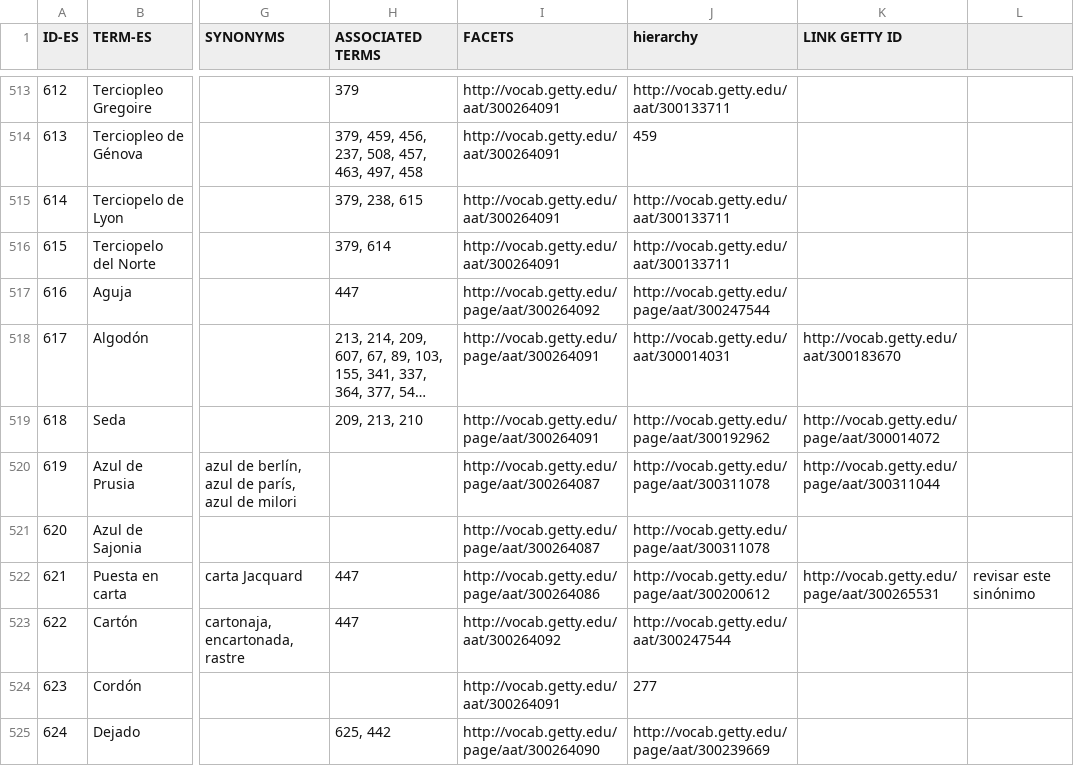
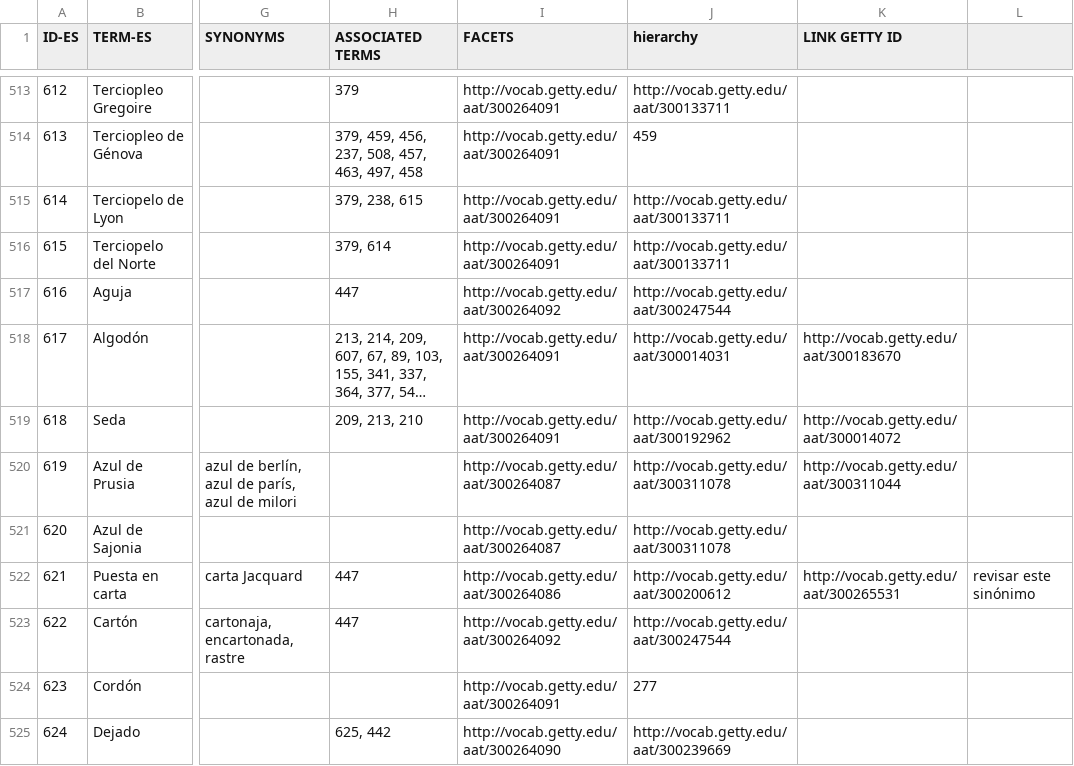
Before and after one commit to silknow/thesaurus, a CSV file: raw-data/es.csv, drawn as a sheet; only a part is shown, gaps mark what is left out; long unchanged cells end in …; the diff covers the shown part only; the diff names each change by its address in the sheet, - before the commit and + after, or states it on an @@ line.

```diff
--- a/raw-data/es.csv
+++ b/raw-data/es.csv
-I517 (FACETS): http://vocab.getty.edu/page/aat/300264092
+I517 (FACETS): http://vocab.getty.edu/aat/300264092
-J517 (hierarchy): http://vocab.getty.edu/page/aat/300247544
+J517 (hierarchy): http://vocab.getty.edu/aat/300247544
-I518:I519 (FACETS): http://vocab.getty.edu/page/aat/300264091
+I518:I519 (FACETS): http://vocab.getty.edu/aat/300264091
-J519 (hierarchy): http://vocab.getty.edu/page/aat/300192962
+J519 (hierarchy): http://vocab.getty.edu/aat/300192962
-K519 (LINK GETTY ID): http://vocab.getty.edu/page/aat/300014072
+K519 (LINK GETTY ID): http://vocab.getty.edu/aat/300014072
-I520:I521 (FACETS): http://vocab.getty.edu/page/aat/300264087
+I520:I521 (FACETS): http://vocab.getty.edu/aat/300264087
-J520:J521 (hierarchy): http://vocab.getty.edu/page/aat/300311078
+J520:J521 (hierarchy): http://vocab.getty.edu/aat/300311078
-K520 (LINK GETTY ID): http://vocab.getty.edu/page/aat/300311044
+K520 (LINK GETTY ID): http://vocab.getty.edu/aat/300311044
-I522 (FACETS): http://vocab.getty.edu/page/aat/300264086
+I522 (FACETS): http://vocab.getty.edu/aat/300264086
-J522 (hierarchy): http://vocab.getty.edu/page/aat/300200612
+J522 (hierarchy): http://vocab.getty.edu/aat/300200612
-K522 (LINK GETTY ID): http://vocab.getty.edu/page/aat/300265531
+K522 (LINK GETTY ID): http://vocab.getty.edu/aat/300265531
-I525 (FACETS): http://vocab.getty.edu/page/aat/300264090
+I525 (FACETS): http://vocab.getty.edu/aat/300264090
-J525 (hierarchy): http://vocab.getty.edu/page/aat/300239669
+J525 (hierarchy): http://vocab.getty.edu/aat/300239669
```
Also changed, not shown: 57 edited cells elsewhere in this file, 3 other files.
